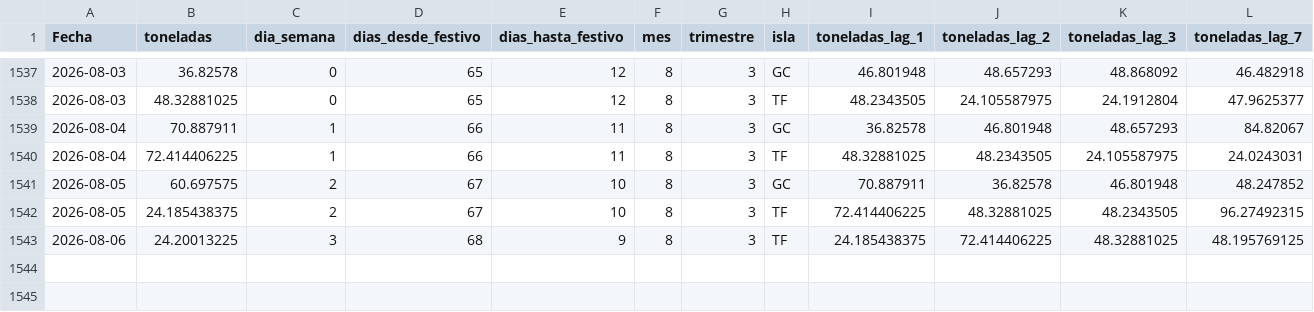
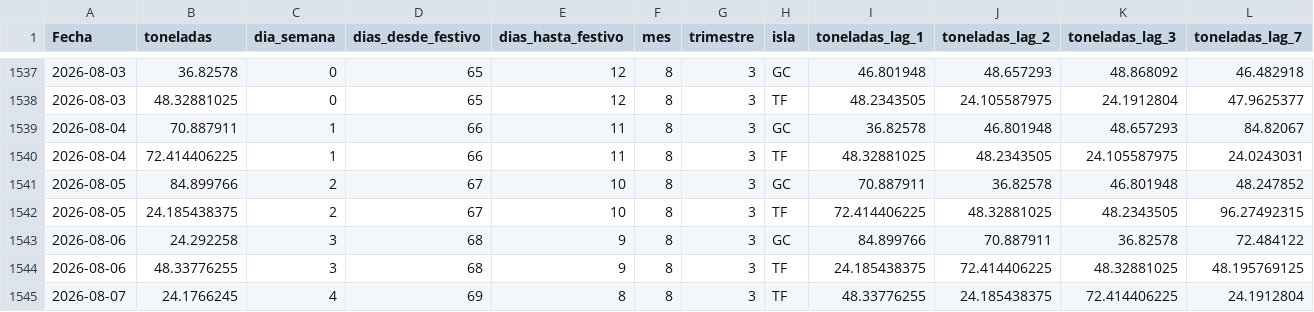
Before and after one commit to marcossanfelipeglez/forecast-canarias-dashboard, a CSV file: outputs/dataset_canarias_modelo_base.csv, drawn as a sheet; only a part is shown, gaps mark what is left out; addresses are those after the commit; rows hold the shown columns only; the diff names each change by its address in the sheet, - before the commit and + after, or states it on an @@ line.

```diff
--- a/outputs/dataset_canarias_modelo_base.csv
+++ b/outputs/dataset_canarias_modelo_base.csv
-B1541 (toneladas): 60.697575
+B1541 (toneladas): 84.899766
+row 1543: 2026-08-06 | 24.292258 | 3 | 68 | 9 | 8 | 3 | GC | 84.899766 | 70.887911 | 36.82578 | 72.484122
-B1544 (toneladas): 24.20013225
+B1544 (toneladas): 48.33776255
+row 1545: 2026-08-07 | 24.1766245 | 4 | 69 | 8 | 8 | 3 | TF | 48.33776255 | 24.185438375 | 72.414406225 | 24.1912804
```
Also changed, not shown: outputs/dataset_forecast_final_con_comercial.csv, outputs/dataset_modelo_forecast_final.csv, 4 other files.
